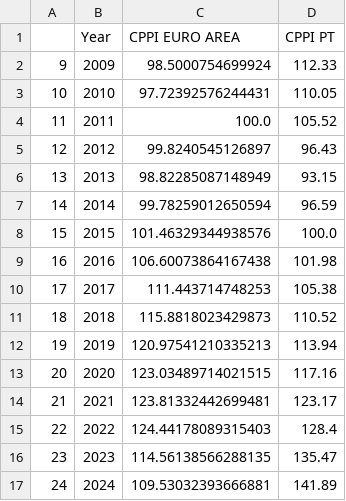
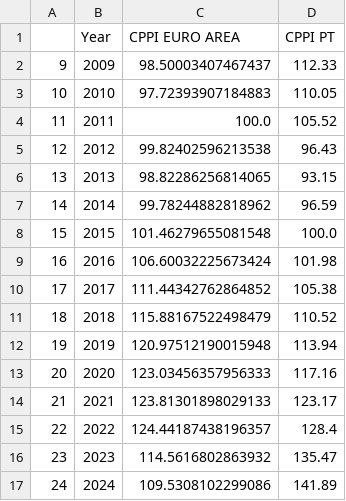
Before and after one commit to TRAVEL-GVM/Data, a CSV file: Data/Market Risk/df_aux_cppi.csv, drawn as a sheet.

```diff
--- a/Data/Market Risk/df_aux_cppi.csv
+++ b/Data/Market Risk/df_aux_cppi.csv
@@ -1,17 +1,17 @@
 ,Year,CPPI EURO AREA,CPPI PT
-9,2009,98.5000754699924,112.33
-10,2010,97.72392576244431,110.05
+9,2009,98.50003407467437,112.33
+10,2010,97.72393907184883,110.05
 11,2011,100.0,105.52
-12,2012,99.8240545126897,96.43
-13,2013,98.82285087148949,93.15
-14,2014,99.78259012650594,96.59
-15,2015,101.46329344938576,100.0
-16,2016,106.60073864167438,101.98
-17,2017,111.443714748253,105.38
-18,2018,115.8818023429873,110.52
-19,2019,120.97541210335213,113.94
-20,2020,123.03489714021515,117.16
-21,2021,123.81332442699481,123.17
-22,2022,124.44178089315403,128.4
-23,2023,114.56138566288135,135.47
-24,2024,109.53032393666881,141.89
+12,2012,99.82402596213538,96.43
+13,2013,98.82286256814065,93.15
+14,2014,99.78244882818962,96.59
+15,2015,101.46279655081548,100.0
+16,2016,106.60032225673424,101.98
+17,2017,111.44342762864852,105.38
+18,2018,115.88167522498479,110.52
+19,2019,120.97512190015948,113.94
+20,2020,123.03456357956333,117.16
+21,2021,123.81301898029133,123.17
+22,2022,124.44187438196357,128.4
+23,2023,114.5616802863932,135.47
+24,2024,109.5308102299086,141.89
```
Also changed, not shown: Data/Market Risk/df_benchmarks.csv, Data/Market Risk/df_fx.csv, 1 other file.
